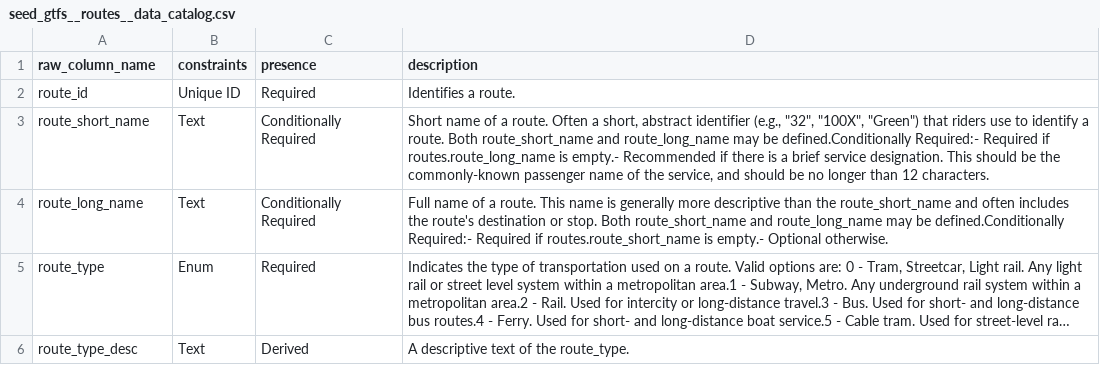
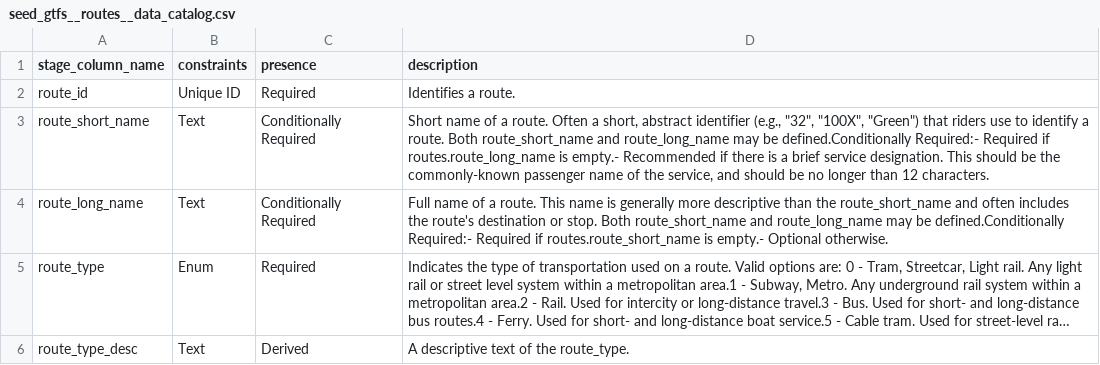
Before and after one commit to apancoast/Healthcare-Deserts-and-Public-Transit, a CSV file: dbt_hdpt/seeds/staging/seed_gtfs__routes__data_catalog.csv (was dbt_hdpt/seeds/seed_gtfs__routes__data_catalog.csv), drawn as a sheet; long unchanged cells end in ….

```diff
--- a/dbt_hdpt/seeds/seed_gtfs__routes__data_catalog.csv
+++ b/dbt_hdpt/seeds/staging/seed_gtfs__routes__data_catalog.csv
@@ -1,2 +1,2 @@
-raw_column_name,constraints,presence,description
+stage_column_name,constraints,presence,description
 route_id,Unique ID,Required,Identifies a route.
```
Also changed, not shown: dbt_hdpt/seeds/staging/seed_census_bureau__public_insurance__data_catalog.csv, dbt_hdpt/seeds/staging/seed_gtfs__shapes__data_catalog.csv, 22 other files.
